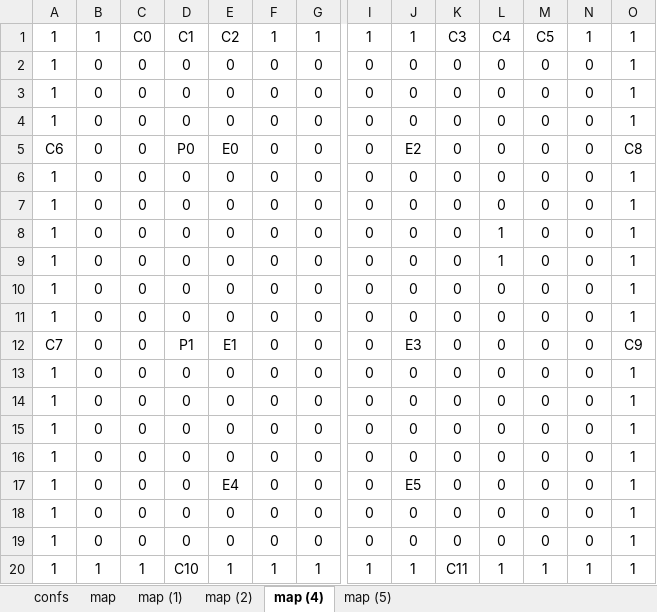
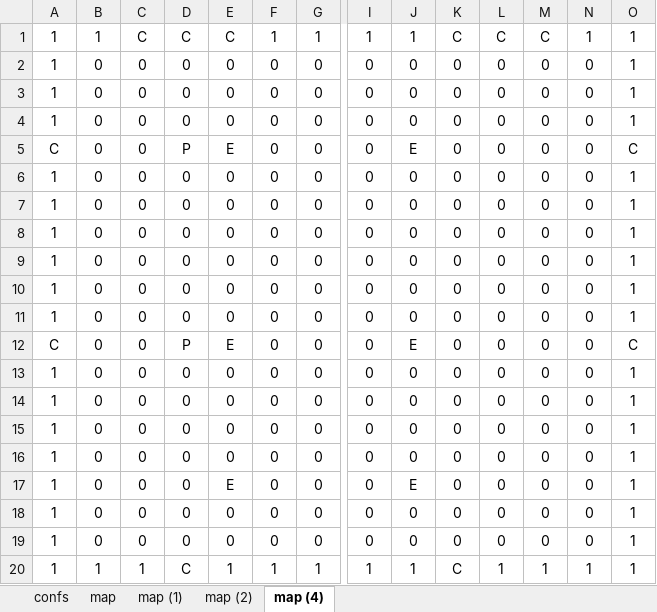
Before and after one commit to egos/valeo, an Excel workbook: data.xlsx, sheet map (4), drawn as a sheet; only a part is shown, gaps mark what is left out; values as stored, in another font and other column widths than the file's, no borders; conditional formats not drawn; removed rows and columns are numbered as before the commit, all else as after; rows hold the shown columns only; the diff names each change by its address in the sheet, - before the commit and + after, or states it on an @@ line.

```diff
--- a/data.xlsx (sheet map (4))
+++ b/data.xlsx (sheet map (4))
-sheet tab: map (5)
-C1: C0
+C1: C
-D1: C1
+D1: C
-E1: C2
+E1: C
-K1: C3
+K1: C
-L1: C4
+L1: C
-M1: C5
+M1: C
-A5: C6
+A5: C
-D5: P0
+D5: P
-E5: E0
+E5: E
-J5: E2
+J5: E
-O5: C8
+O5: C
-row 8: 1 | 0 | 0 | 0 | 0 | 0 | 0 | 0 | 0 | 0 | 1 | 0 | 0 | 1
-row 9: 1 | 0 | 0 | 0 | 0 | 0 | 0 | 0 | 0 | 0 | 1 | 0 | 0 | 1
-row 12: C7 | 0 | 0 | P1 | E1 | 0 | 0 | 0 | E3 | 0 | 0 | 0 | 0 | C9
-row 17: 1 | 0 | 0 | 0 | E4 | 0 | 0 | 0 | E5 | 0 | 0 | 0 | 0 | 1
+row 12: C | 0 | 0 | P | E | 0 | 0 | 0 | E | 0 | 0 | 0 | 0 | C
@@ row 6 moved to row 13: 1 @@
@@ row 7 moved to row 14: 1 @@
@@ row 10 moved to row 15: 1 @@
@@ row 11 moved to row 16: 1 @@
+row 17: 1 | 0 | 0 | 0 | E | 0 | 0 | 0 | E | 0 | 0 | 0 | 0 | 1
+row 18: 1 | 0 | 0 | 0 | 0 | 0 | 0 | 0 | 0 | 0 | 0 | 0 | 0 | 1
+row 19: 1 | 0 | 0 | 0 | 0 | 0 | 0 | 0 | 0 | 0 | 0 | 0 | 0 | 1
-D20: C10
+D20: C
-K20: C11
+K20: C
```
Also changed, not shown: sheet map (2), sheet map (1), 3 other files.
